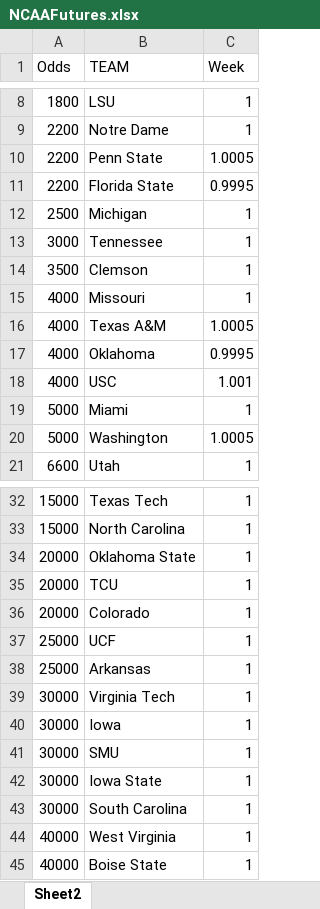
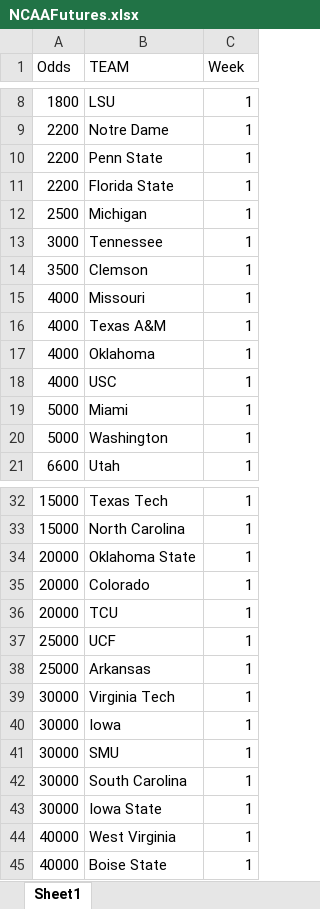
Before and after one commit to nels2248/NCAAFutures, an Excel workbook: NCAAFutures.xlsx, sheet Sheet1, drawn as a sheet; only a part is shown, gaps mark what is left out; values as stored, in another font and other column widths than the file's, no borders; the diff covers the shown part only; the diff names each change by its address in the sheet, - before the commit and + after, or states it on an @@ line.

Commit message:
Add files via upload
week 2 excel file

```diff
--- a/NCAAFutures.xlsx (sheet Sheet1)
+++ b/NCAAFutures.xlsx (sheet Sheet1)
-sheet tab: Sheet2
+sheet tab: Sheet1
-C10 (Week): 1.0005
+C10 (Week): 1
-C11 (Week): 0.9995
+C11 (Week): 1
-C16 (Week): 1.0005
+C16 (Week): 1
-C17 (Week): 0.9995
+C17 (Week): 1
-C18 (Week): 1.001
+C18 (Week): 1
-C20 (Week): 1.0005
+C20 (Week): 1
@@ row 36 moved to row 35: 20000 @@
@@ row 43 moved to row 42: 30000 @@
```
Also changed, not shown: 50 added rows elsewhere in this sheet.
